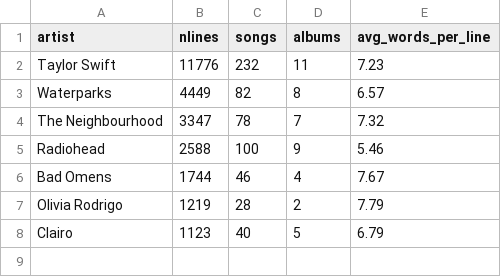
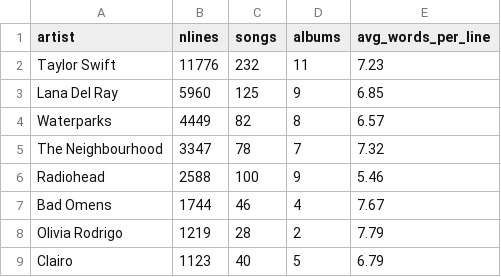
Before and after one commit to jasminex21/lyriguessr, a CSV file: artist_dataset_statistics.csv, drawn as a sheet; the diff names each change by its address in the sheet, - before the commit and + after, or states it on an @@ line.

Commit message:
added lana data and page (game not yet); modified add_stats to sort datasets

```diff
--- a/artist_dataset_statistics.csv
+++ b/artist_dataset_statistics.csv
+row 3: Lana Del Ray | 5960 | 125 | 9 | 6.85
```
Also changed, not shown: 32 other files.
